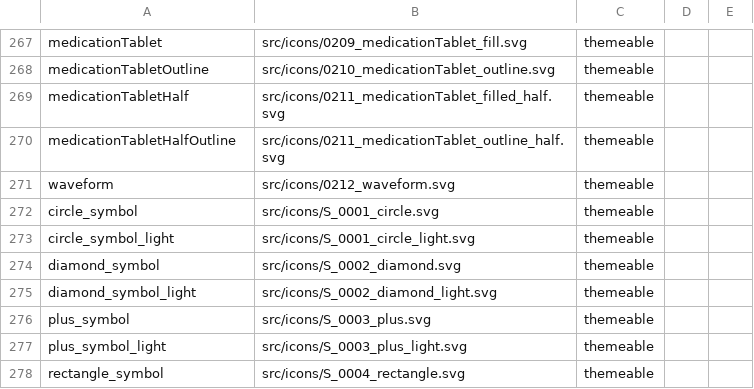
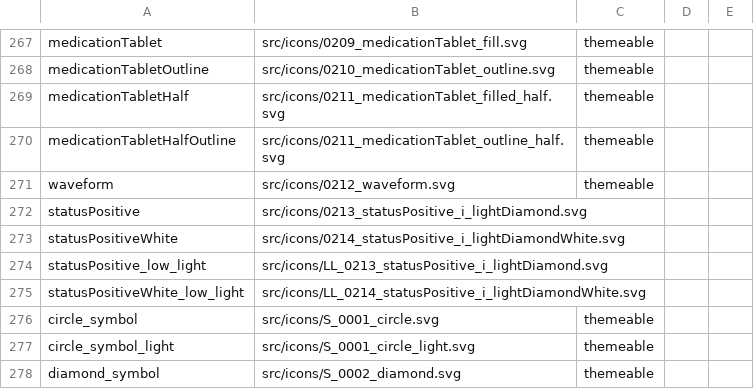
Before and after one commit to oracle-samples/one-cerner-style-icons, a CSV file: src/CernerOneIcons-CSV.csv, drawn as a sheet; only a part is shown, gaps mark what is left out; the shorter side is filled out with more unchanged rows.

Commit message:
Adding Positive Status icon variants.
Signed-off-by: Jeremy Fuksa <hello@orangefla.me>

```diff
--- a/src/CernerOneIcons-CSV.csv
+++ b/src/CernerOneIcons-CSV.csv
@@ -271,2 +271,6 @@ medicationTabletHalfOutline,src/icons/0211_medicationTablet_outline_half.svg,the
 waveform,src/icons/0212_waveform.svg,themeable,,
+statusPositive,src/icons/0213_statusPositive_i_lightDiamond.svg,,,
+statusPositiveWhite,src/icons/0214_statusPositive_i_lightDiamondWhite.svg,,,
+statusPositive_low_light,src/icons/LL_0213_statusPositive_i_lightDiamond.svg,,,
+statusPositiveWhite_low_light,src/icons/LL_0214_statusPositive_i_lightDiamondWhite.svg,,,
 circle_symbol,src/icons/S_0001_circle.svg,themeable,,
```
Also changed, not shown: 6 other files.
